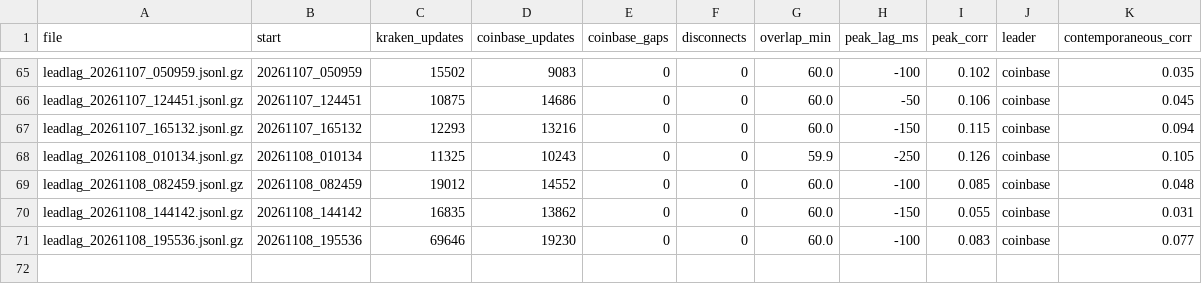
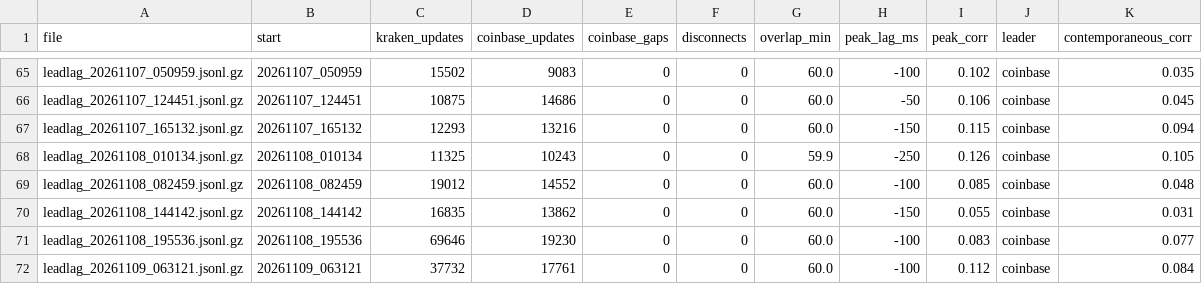
Before and after one commit to ZhuBryan/BullPen, a CSV file: leadlag_study.csv, drawn as a sheet; only a part is shown, gaps mark what is left out; the diff names each change by its address in the sheet, - before the commit and + after, or states it on an @@ line.

```diff
--- a/leadlag_study.csv
+++ b/leadlag_study.csv
+row 72: leadlag_20261109_063121.jsonl.gz | 20261109_063121 | 37732 | 17761 | 0 | 0 | 60.0 | -100 | 0.112 | coinbase | 0.084
```
Also changed, not shown: paper.csv, study.csv, 3 other files.
